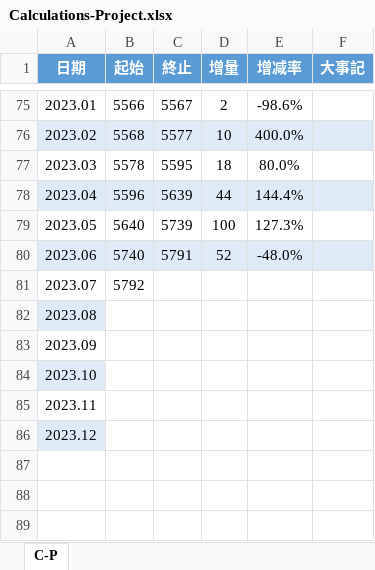
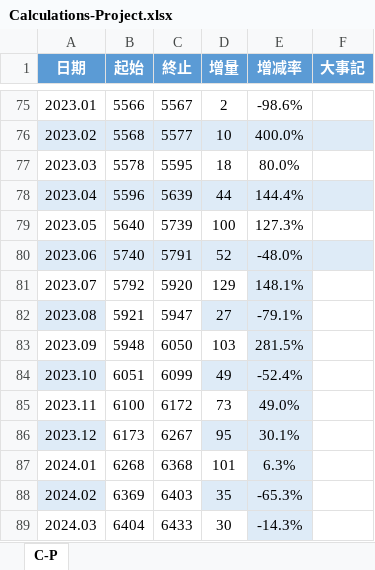
Before and after one commit to bingdu748/Laboratory_of_Mad_Scientist, an Excel workbook: Calculations-Project.xlsx, sheet C-P, drawn as a sheet; only a part is shown, gaps mark what is left out; values as stored, in another font and other column widths than the file's, no borders; conditional formats and table styles not drawn; the diff covers the shown part only; the diff names each change by its address in the sheet, - before the commit and + after, or states it on an @@ line.

Commit message:
Add files via upload

```diff
--- a/Calculations-Project.xlsx (sheet C-P)
+++ b/Calculations-Project.xlsx (sheet C-P)
-C81 (終止): (empty)
+C81 (終止): 5920
-D81 (增量): (empty)
+D81 (增量): 129
-E81 (增减率): (empty)
+E81 (增减率): 148.1%
-E81 fill: none
+E81 fill: #DEEBF7
-B82 (起始): (empty)
+B82 (起始): 5921
-C82 (終止): (empty)
+C82 (終止): 5947
-D82 (增量): (empty)
+D82 (增量): 27
-D82:E82 fill: none
+D82:E82 fill: #DEEBF7
-E82 (增减率): (empty)
+E82 (增减率): -79.1%
-B83 (起始): (empty)
+B83 (起始): 5948
-C83 (終止): (empty)
+C83 (終止): 6050
-D83 (增量): (empty)
+D83 (增量): 103
-E83 (增减率): (empty)
+E83 (增减率): 281.5%
-E83 fill: none
+E83 fill: #DEEBF7
-B84 (起始): (empty)
+B84 (起始): 6051
-C84 (終止): (empty)
+C84 (終止): 6099
-D84 (增量): (empty)
+D84 (增量): 49
-D84:E84 fill: none
+D84:E84 fill: #DEEBF7
-E84 (增减率): (empty)
+E84 (增减率): -52.4%
-B85 (起始): (empty)
+B85 (起始): 6100
-C85 (終止): (empty)
+C85 (終止): 6172
-D85 (增量): (empty)
+D85 (增量): 73
-E85 (增减率): (empty)
+E85 (增减率): 49.0%
-E85 fill: none
+E85 fill: #DEEBF7
-B86 (起始): (empty)
+B86 (起始): 6173
-C86 (終止): (empty)
+C86 (終止): 6267
-D86 (增量): (empty)
+D86 (增量): 95
-D86:E86 fill: none
+D86:E86 fill: #DEEBF7
-E86 (增减率): (empty)
+E86 (增减率): 30.1%
+row 87: 2024.01 | 6268 | 6368 | 101 | 6.3%
+row 88: 2024.02 | 6369 | 6403 | 35 | -65.3%
+row 89: 2024.03 | 6404 | 6433 | 30 | -14.3%
```
Also changed, not shown: 9 added rows elsewhere in this sheet.
